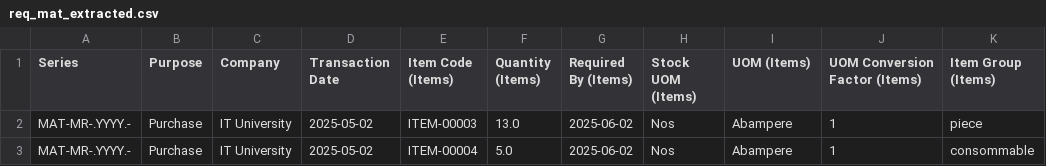
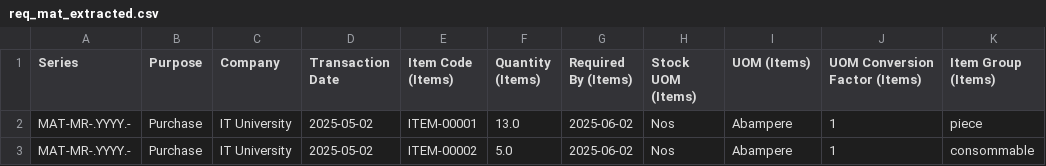
Before and after one commit to TahinaBemax/EvalS6Saison2, a CSV file: bench2.0/sites/itu.erpnext/private/files/req_mat_extracted.csv, drawn as a sheet; only a part is shown; the diff names each change by its address in the sheet, - before the commit and + after, or states it on an @@ line.

```diff
--- a/bench2.0/sites/itu.erpnext/private/files/req_mat_extracted.csv
+++ b/bench2.0/sites/itu.erpnext/private/files/req_mat_extracted.csv
-E2 (Item Code (Items)): ITEM-00003
+E2 (Item Code (Items)): ITEM-00001
-E3 (Item Code (Items)): ITEM-00004
+E3 (Item Code (Items)): ITEM-00002
```
Also changed, not shown: bench2.0/sites/itu.erpnext/private/files/req_for_quotation.csv, bench2.0/sites/itu.erpnext/private/files/supplier_quotation.csv, 30 other files.
